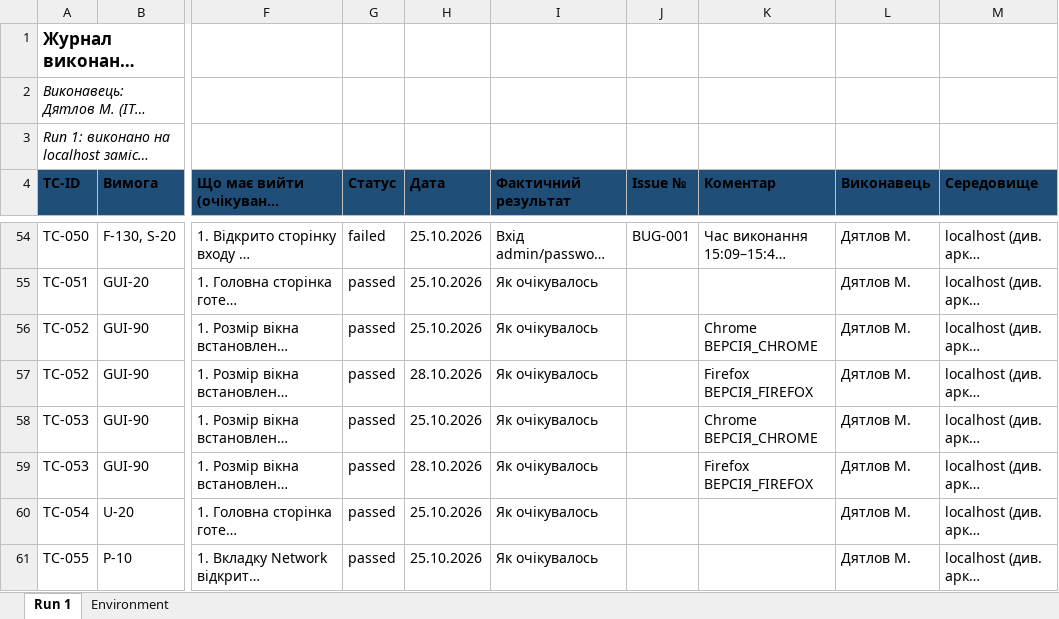
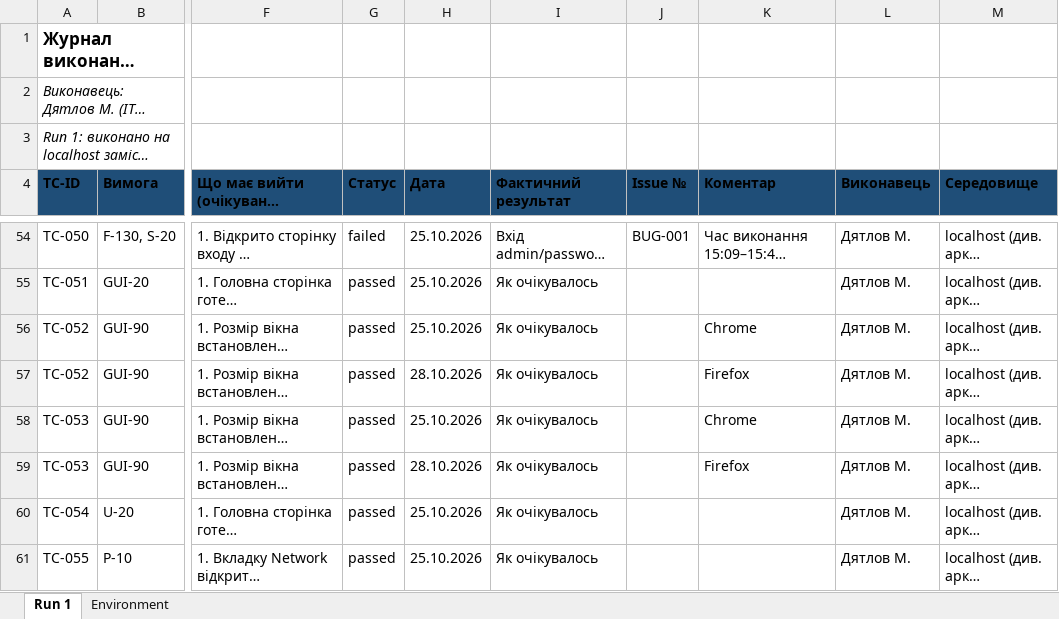
Before and after one commit to Dun18-droid/tzyapz-team-Hay-, an Excel workbook: docs/sprint3/execution-log.xlsx, sheet Run 1, drawn as a sheet; only a part is shown, gaps mark what is left out; long unchanged cells end in …; values as stored, in another font and other column widths than the file's, no borders; the diff names each change by its address in the sheet, - before the commit and + after, or states it on an @@ line.

```diff
--- a/docs/sprint3/execution-log.xlsx (sheet Run 1)
+++ b/docs/sprint3/execution-log.xlsx (sheet Run 1)
-K56 (Коментар): Chrome ВЕРСІЯ_CHROME
+K56 (Коментар): Chrome
-K57 (Коментар): Firefox ВЕРСІЯ_FIREFOX
+K57 (Коментар): Firefox
-K58 (Коментар): Chrome ВЕРСІЯ_CHROME
+K58 (Коментар): Chrome
-K59 (Коментар): Firefox ВЕРСІЯ_FIREFOX
+K59 (Коментар): Firefox
```
Also changed, not shown: sheet Environment, docs/sprint3/task-board.xlsx, 2 other files.
